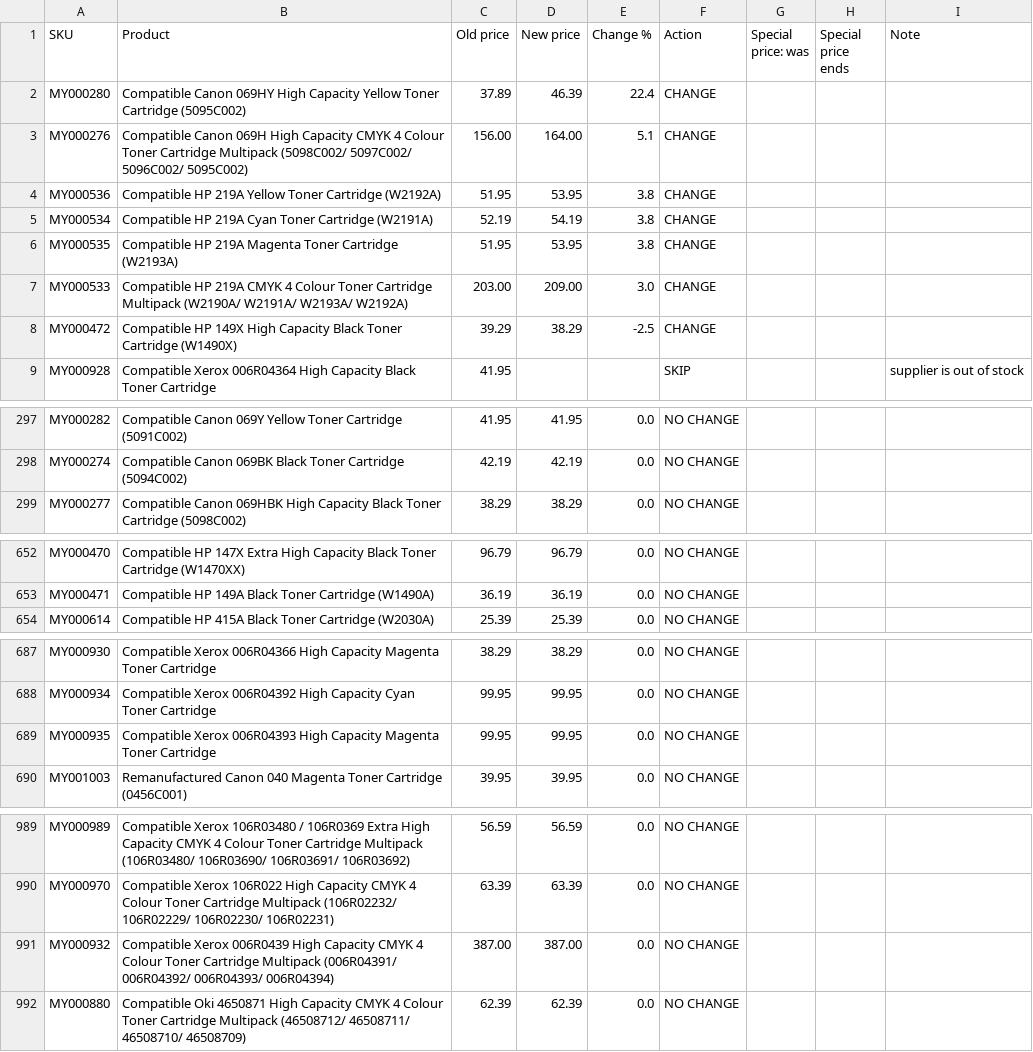
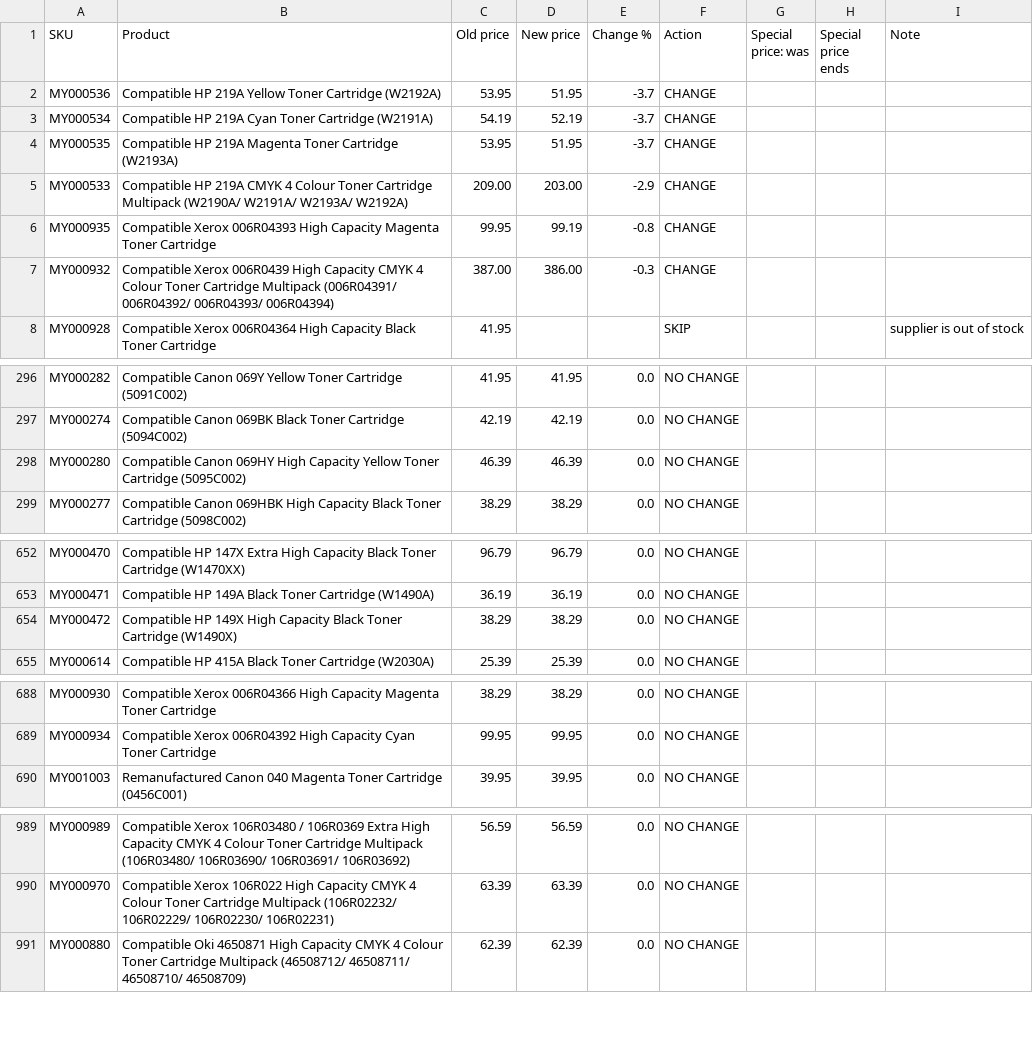
Before and after one commit to Gruffalos-Shadow-Hunt-140424/report-88ad8a3a92, a CSV file: changes.csv, drawn as a sheet; only a part is shown, gaps mark what is left out; the diff covers the shown part only.

```diff
--- a/changes.csv
+++ b/changes.csv
@@ -1,9 +1,8 @@
 SKU,Product,Old price,New price,Change %,Action,Special price: was,Special price ends,Note
-MY000280,Compatible Canon 069HY High Capacity Yellow Toner Cartridge (5095C002),37.89,46.39,22.4,CHANGE,,,
-MY000276,Compatible Canon 069H High Capacity CMYK 4 Colour Toner Cartridge Multipack (5098C002/ 5097C002/ 5096C002/ 5095C002),156.00,164.00,5.1,CHANGE,,,
-MY000536,Compatible HP 219A Yellow Toner Cartridge (W2192A),51.95,53.95,3.8,CHANGE,,,
-MY000534,Compatible HP 219A Cyan Toner Cartridge (W2191A),52.19,54.19,3.8,CHANGE,,,
-MY000535,Compatible HP 219A Magenta Toner Cartridge (W2193A),51.95,53.95,3.8,CHANGE,,,
-MY000533,Compatible HP 219A CMYK 4 Colour Toner Cartridge Multipack (W2190A/ W2191A/ W2193A/ W2192A),203.00,209.00,3.0,CHANGE,,,
-MY000472,Compatible HP 149X High Capacity Black Toner Cartridge (W1490X),39.29,38.29,-2.5,CHANGE,,,
+MY000536,Compatible HP 219A Yellow Toner Cartridge (W2192A),53.95,51.95,-3.7,CHANGE,,,
+MY000534,Compatible HP 219A Cyan Toner Cartridge (W2191A),54.19,52.19,-3.7,CHANGE,,,
+MY000535,Compatible HP 219A Magenta Toner Cartridge (W2193A),53.95,51.95,-3.7,CHANGE,,,
+MY000533,Compatible HP 219A CMYK 4 Colour Toner Cartridge Multipack (W2190A/ W2191A/ W2193A/ W2192A),209.00,203.00,-2.9,CHANGE,,,
+MY000935,Compatible Xerox 006R04393 High Capacity Magenta Toner Cartridge,99.95,99.19,-0.8,CHANGE,,,
+MY000932,Compatible Xerox 006R0439 High Capacity CMYK 4 Colour Toner Cartridge Multipack (006R04391/ 006R04392/ 006R04393/ 006R04394),387.00,386.00,-0.3,CHANGE,,,
 MY000928,Compatible Xerox 006R04364 High Capacity Black Toner Cartridge,41.95,,,SKIP,,,supplier is out of stock
@@ -298,2 +297,3 @@ MY000282,Compatible Canon 069Y Yellow Toner Cartridge (5091C002),41.95,41.95,0.0
 MY000274,Compatible Canon 069BK Black Toner Cartridge (5094C002),42.19,42.19,0.0,NO CHANGE,,,
+MY000280,Compatible Canon 069HY High Capacity Yellow Toner Cartridge (5095C002),46.39,46.39,0.0,NO CHANGE,,,
 MY000277,Compatible Canon 069HBK High Capacity Black Toner Cartridge (5098C002),38.29,38.29,0.0,NO CHANGE,,,
@@ -653,2 +653,3 @@ MY000470,Compatible HP 147X Extra High Capacity Black Toner Cartridge (W1470XX),
 MY000471,Compatible HP 149A Black Toner Cartridge (W1490A),36.19,36.19,0.0,NO CHANGE,,,
+MY000472,Compatible HP 149X High Capacity Black Toner Cartridge (W1490X),38.29,38.29,0.0,NO CHANGE,,,
 MY000614,Compatible HP 415A Black Toner Cartridge (W2030A),25.39,25.39,0.0,NO CHANGE,,,
@@ -688,3 +689,2 @@ MY000930,Compatible Xerox 006R04366 High Capacity Magenta Toner Cartridge,38.29,
 MY000934,Compatible Xerox 006R04392 High Capacity Cyan Toner Cartridge,99.95,99.95,0.0,NO CHANGE,,,
-MY000935,Compatible Xerox 006R04393 High Capacity Magenta Toner Cartridge,99.95,99.95,0.0,NO CHANGE,,,
 MY001003,Remanufactured Canon 040 Magenta Toner Cartridge (0456C001),39.95,39.95,0.0,NO CHANGE,,,
@@ -990,3 +990,2 @@ MY000989,Compatible Xerox 106R03480 / 106R0369 Extra High Capacity CMYK 4 Colour
 MY000970,Compatible Xerox 106R022 High Capacity CMYK 4 Colour Toner Cartridge Multipack (106R02232/ 106R02229/ 106R02230/ 106R02231),63.39,63.39,0.0,NO CHANGE,,,
-MY000932,Compatible Xerox 006R0439 High Capacity CMYK 4 Colour Toner Cartridge Multipack (006R04391/ 006R04392/ 006R04393/ 006R04394),387.00,387.00,0.0,NO CHANGE,,,
 MY000880,Compatible Oki 4650871 High Capacity CMYK 4 Colour Toner Cartridge Multipack (46508712/ 46508711/ 46508710/ 46508709),62.39,62.39,0.0,NO CHANGE,,,
```
Also changed, not shown: 1 added row elsewhere in this file, new-products.csv, sold-out.csv, 2 other files.
